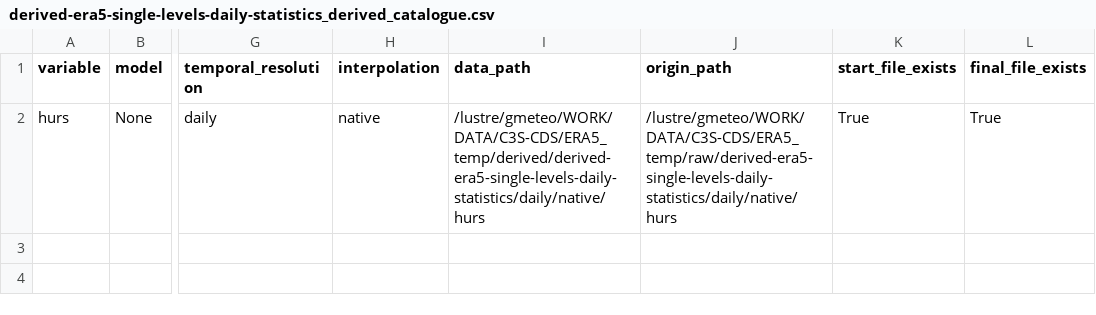
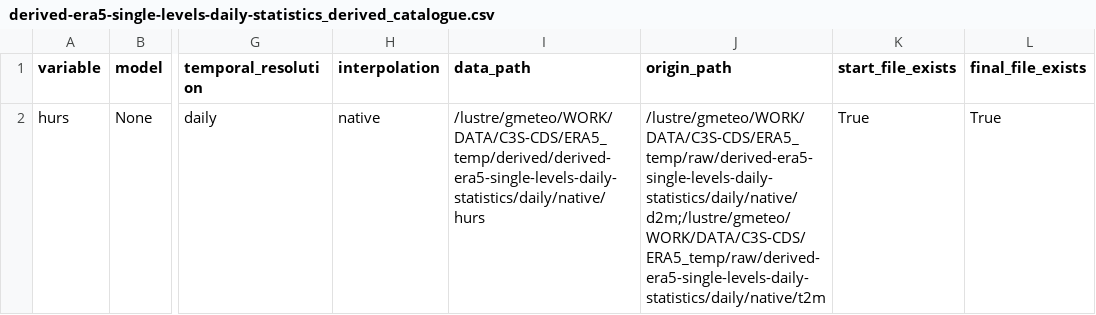
Before and after one commit to SantanderMetGroup/c3s-cds, a CSV file: catalogues/catalogues/derived-era5-single-levels-daily-statistics_derived_catalogue.csv, drawn as a sheet; only a part is shown, gaps mark what is left out; the diff names each change by its address in the sheet, - before the commit and + after, or states it on an @@ line.

```diff
--- a/catalogues/catalogues/derived-era5-single-levels-daily-statistics_derived_catalogue.csv
+++ b/catalogues/catalogues/derived-era5-single-levels-daily-statistics_derived_catalogue.csv
-J2 (origin_path): /lustre/gmeteo/WORK/DATA/C3S-CDS/ERA5_temp/raw/derived-era5-single-levels-daily-statistics/daily/native/hurs
+J2 (origin_path): /lustre/gmeteo/WORK/DATA/C3S-CDS/ERA5_temp/raw/derived-era5-single-levels-daily-statistics/daily/native/d2m;/lustre/gmeteo/WORK/DATA/C3S-CDS/ERA5_temp/raw/derived-era5-single-levels-daily-statistics/daily/native/t2m
```
Also changed, not shown: catalogues/catalogues/all_catalogues.csv, catalogues/catalogues/insitu-gridded-observations-europe_derived_catalogue.csv, 17 other files.
